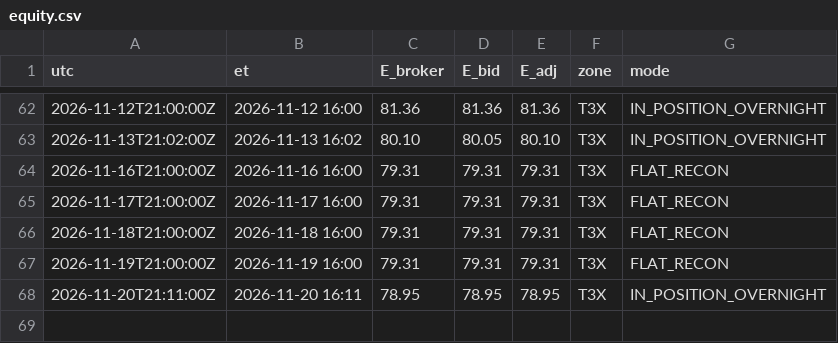
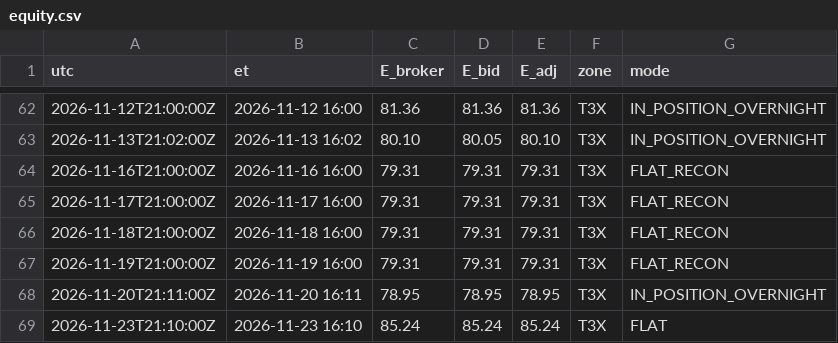
Before and after one commit to mfa8/test-trading, a CSV file: trader/equity.csv, drawn as a sheet; only a part is shown, gaps mark what is left out.

```diff
--- a/trader/equity.csv
+++ b/trader/equity.csv
@@ -68 +68,2 @@ utc,et,E_broker,E_bid,E_adj,zone,mode
 2026-11-20T21:11:00Z,2026-11-20 16:11,78.95,78.95,78.95,T3X,IN_POSITION_OVERNIGHT
+2026-11-23T21:10:00Z,2026-11-23 16:10,85.24,85.24,85.24,T3X,FLAT
```
Also changed, not shown: 4 other files.
